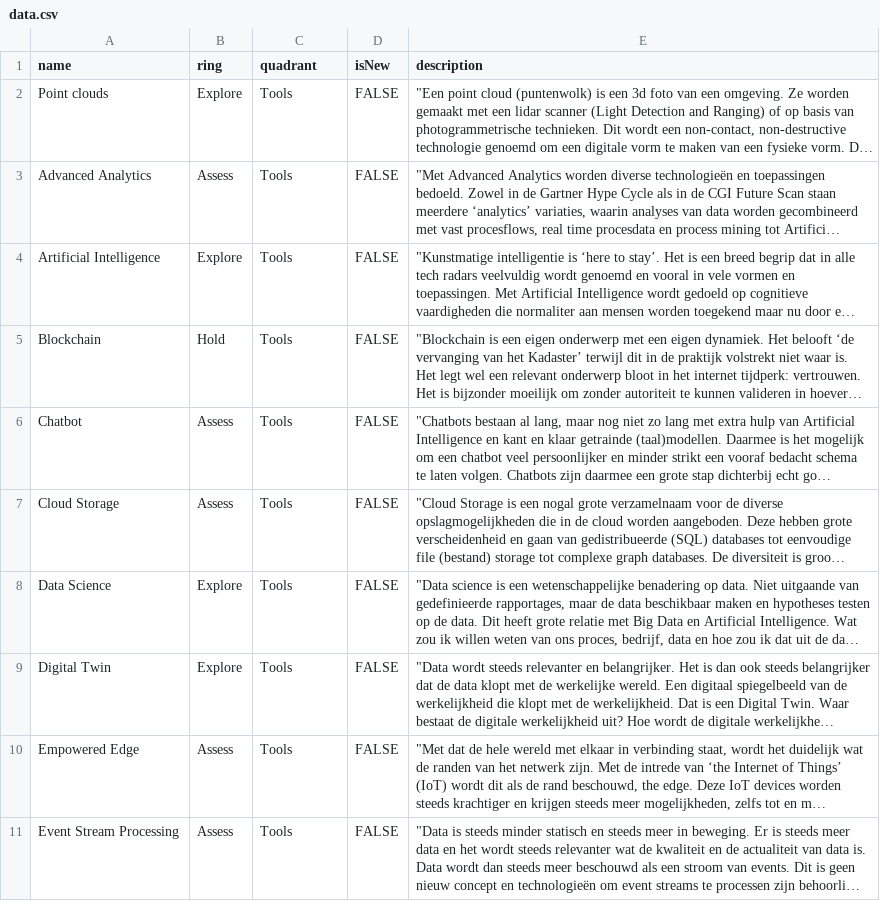
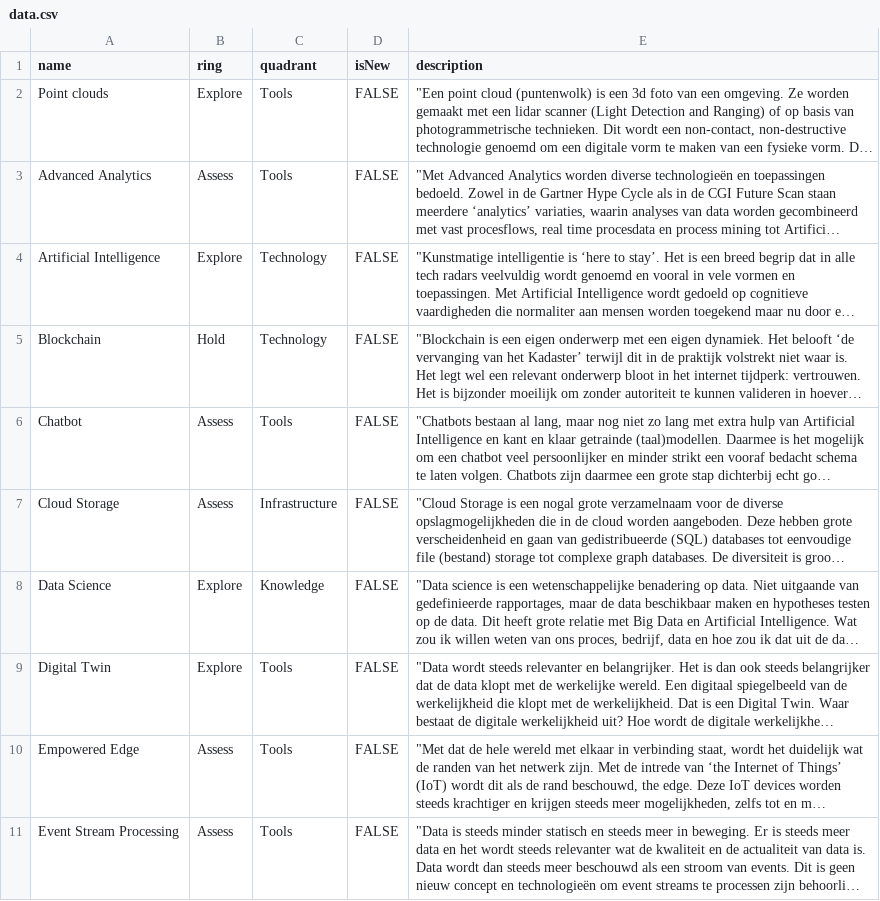
Before and after one commit to kadaster/labs.kadaster.nl, a CSV file: tech-radar/data.csv, drawn as a sheet; only a part is shown; long unchanged cells end in …; the diff names each change by its address in the sheet, - before the commit and + after, or states it on an @@ line.

Commit message:
vier kwadranten

```diff
--- a/tech-radar/data.csv
+++ b/tech-radar/data.csv
-C4:C5 (quadrant): Tools
+C4:C5 (quadrant): Technology
-C7 (quadrant): Tools
+C7 (quadrant): Infrastructure
-C8 (quadrant): Tools
+C8 (quadrant): Knowledge
```
